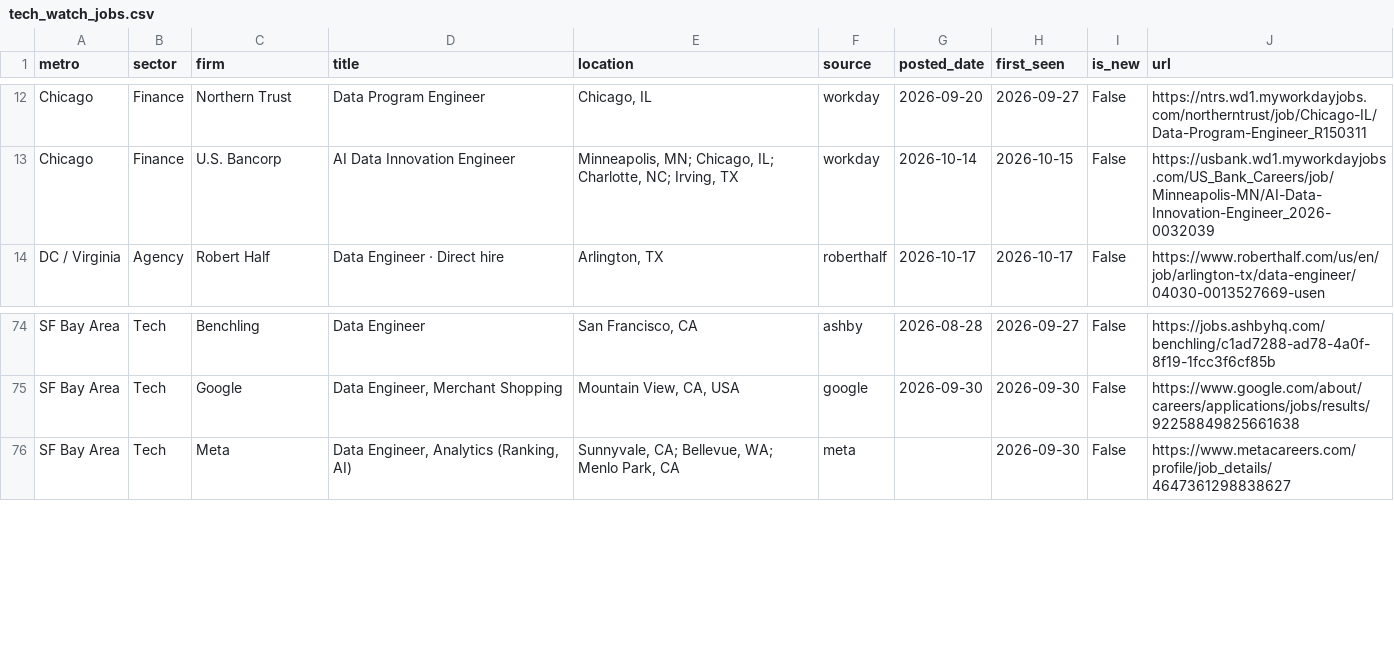
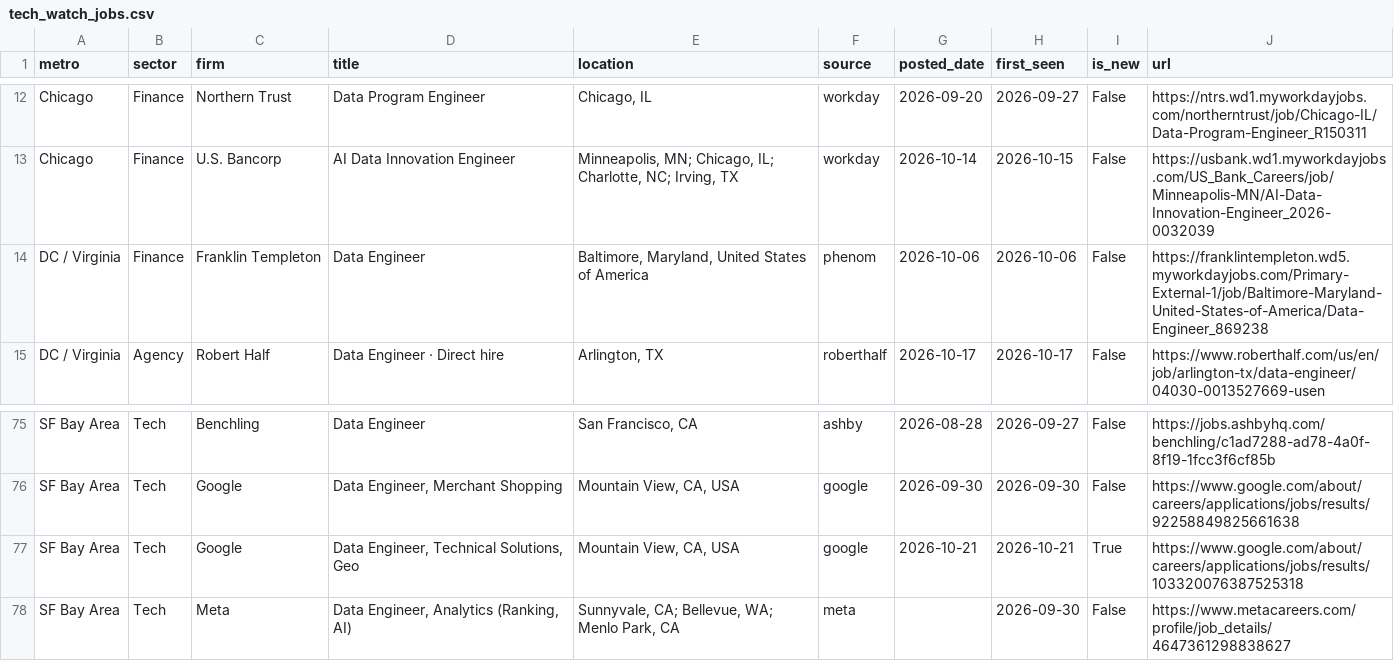
Before and after one commit to nakuljadeja08/Street-Watch, a CSV file: tech_watch_jobs.csv, drawn as a sheet; only a part is shown, gaps mark what is left out; the diff names each change by its address in the sheet, - before the commit and + after, or states it on an @@ line.

Commit message:
chore: daily tech pull 2026-10-21

```diff
--- a/tech_watch_jobs.csv
+++ b/tech_watch_jobs.csv
+row 14: DC / Virginia | Finance | Franklin Templeton | Data Engineer | Baltimore, Maryland, United States of America | phenom | 2026-10-06 | 2026-10-06 | False | https://franklintempleton.wd5.myworkdayjobs.com/Primary-External-1/job/Baltimore-Maryland-United-States-of-America/Data-Engineer_869238
+row 77: SF Bay Area | Tech | Google | Data Engineer, Technical Solutions, Geo | Mountain View, CA, USA | google | 2026-10-21 | 2026-10-21 | True | https://www.google.com/about/careers/applications/jobs/results/103320076387525318
```
Also changed, not shown: 3 other files.
